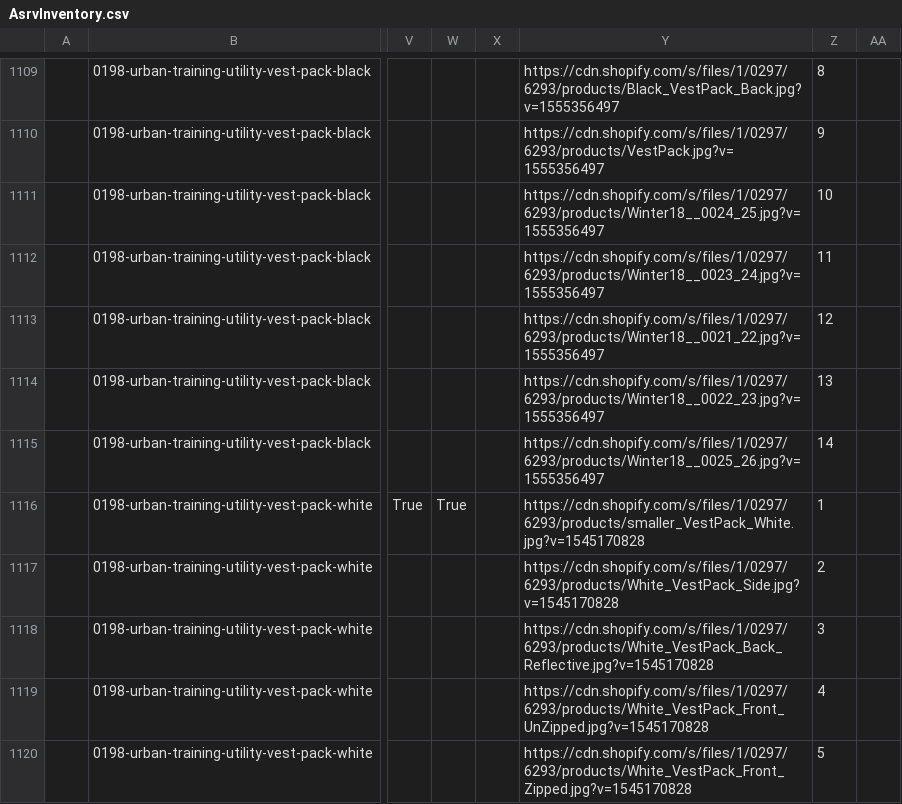
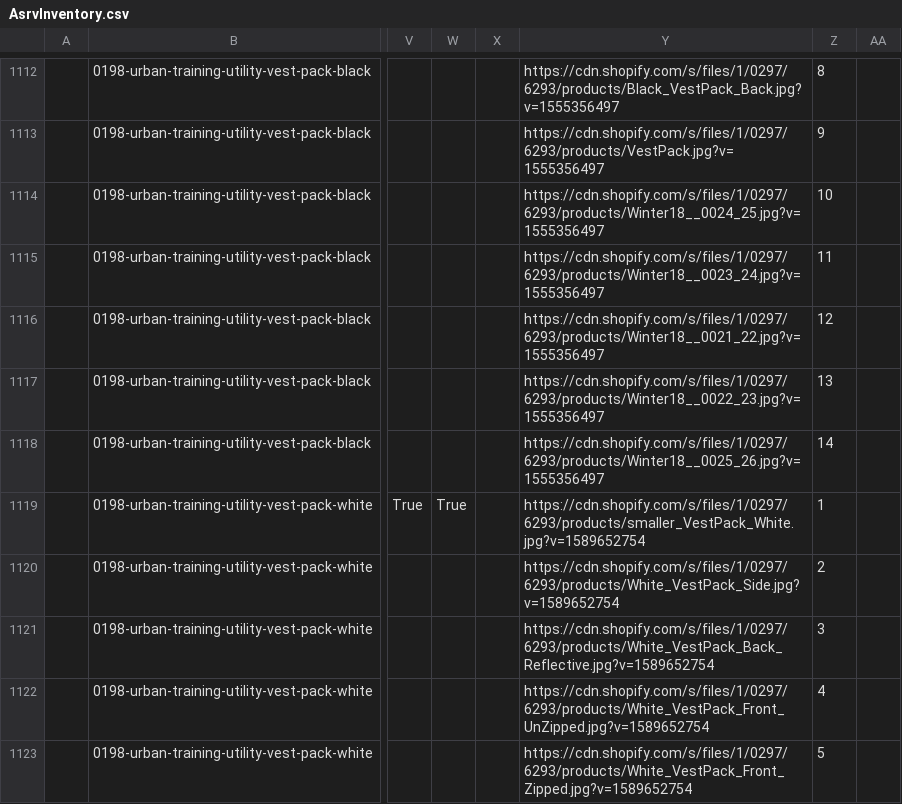
Before and after one commit to arishabh/boulevard, a CSV file: v4/new/AsrvInventory.csv, drawn as a sheet; only a part is shown, gaps mark what is left out; addresses are those after the commit; the diff covers the shown part only; the diff names each change by its address in the sheet, - before the commit and + after, or states it on an @@ line.

```diff
--- a/v4/new/AsrvInventory.csv
+++ b/v4/new/AsrvInventory.csv
-Y1119: https://cdn.shopify.com/s/files/1/0297/6293/products/smaller_VestPack_White.jpg?v=1545170828
+Y1119: https://cdn.shopify.com/s/files/1/0297/6293/products/smaller_VestPack_White.jpg?v=1589652754
-Y1120: https://cdn.shopify.com/s/files/1/0297/6293/products/White_VestPack_Side.jpg?v=1545170828
+Y1120: https://cdn.shopify.com/s/files/1/0297/6293/products/White_VestPack_Side.jpg?v=1589652754
-Y1121: https://cdn.shopify.com/s/files/1/0297/6293/products/White_VestPack_Back_Reflective.jpg?v=1545170828
+Y1121: https://cdn.shopify.com/s/files/1/0297/6293/products/White_VestPack_Back_Reflective.jpg?v=1589652754
-Y1122: https://cdn.shopify.com/s/files/1/0297/6293/products/White_VestPack_Front_UnZipped.jpg?v=1545170828
+Y1122: https://cdn.shopify.com/s/files/1/0297/6293/products/White_VestPack_Front_UnZipped.jpg?v=1589652754
-Y1123: https://cdn.shopify.com/s/files/1/0297/6293/products/White_VestPack_Front_Zipped.jpg?v=1545170828
+Y1123: https://cdn.shopify.com/s/files/1/0297/6293/products/White_VestPack_Front_Zipped.jpg?v=1589652754
```
Also changed, not shown: 3 added rows, 1 removed row and 4 edited cells elsewhere in this file, v4/old/BarneycoolsInventory.csv, v4/old/DuvindesignInventory.csv, 41 other files.
